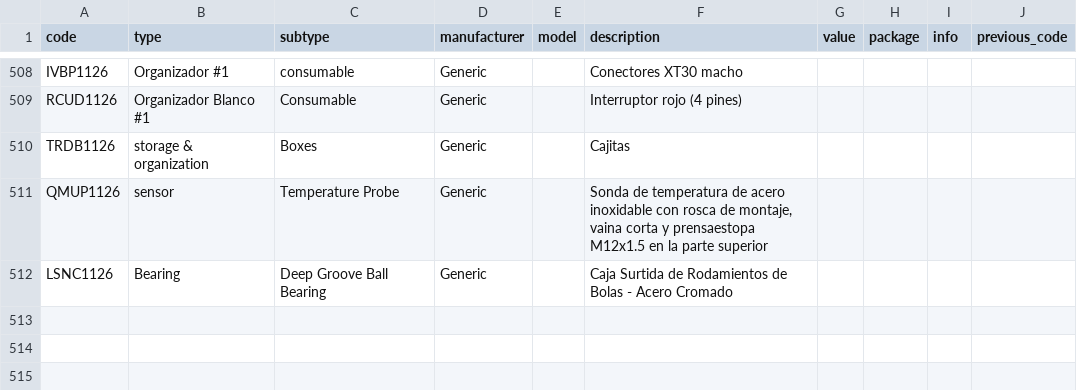
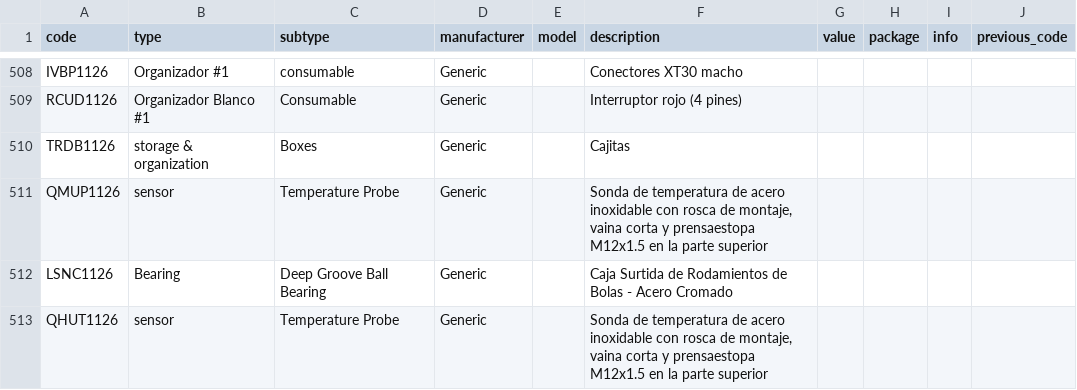
Before and after one commit to DeltaLabo/inventory, a CSV file: data/details.csv, drawn as a sheet; only a part is shown, gaps mark what is left out; the diff names each change by its address in the sheet, - before the commit and + after, or states it on an @@ line.

Commit message:
Save inventory addition 9c62724ec32e44a7a923c3f741222692: QHUT1126

```diff
--- a/data/details.csv
+++ b/data/details.csv
+row 513: QHUT1126 | sensor | Temperature Probe | Generic |  | Sonda de temperatura de acero inoxidable con rosca de montaje, vaina corta y prensaestopa M12x1.5 en la parte superior
```
Also changed, not shown: data/locations.csv, 1 other file.
